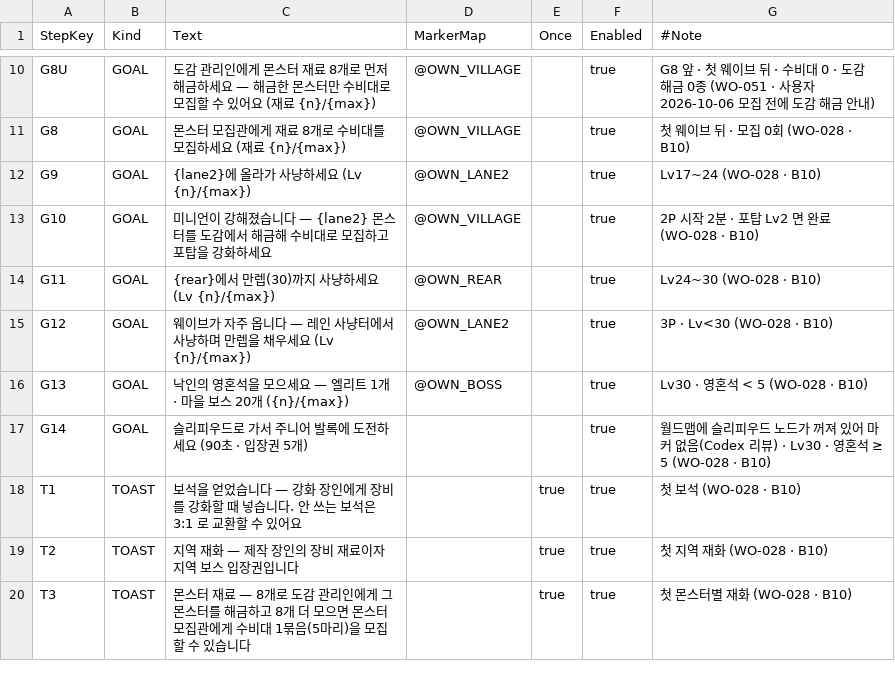
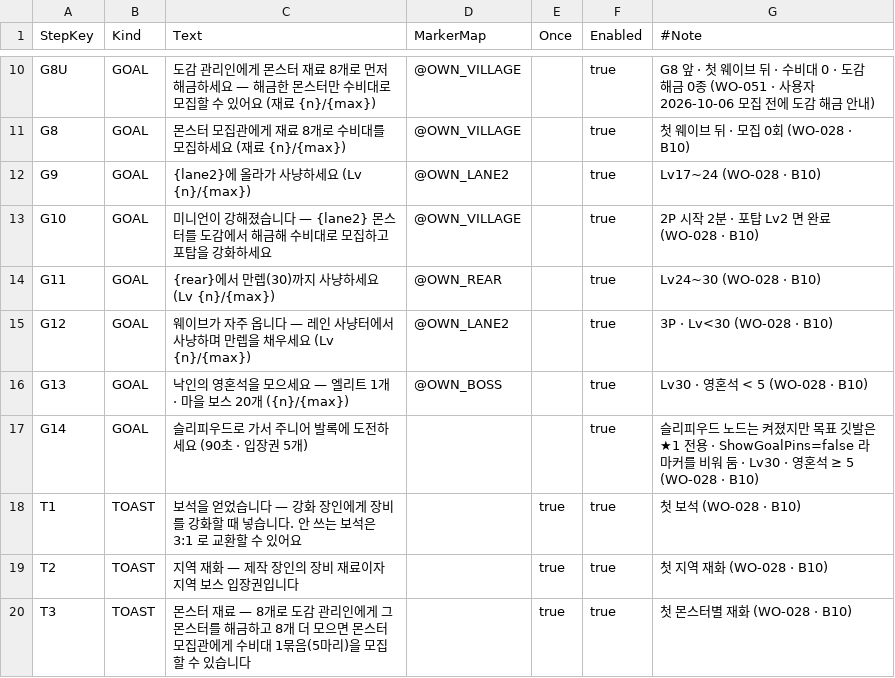
Before and after one commit to alsrn5172/villagedefense, a CSV file: RootDesk/MyDesk/GuideStep.csv, drawn as a sheet; only a part is shown, gaps mark what is left out.

```diff
--- a/RootDesk/MyDesk/GuideStep.csv
+++ b/RootDesk/MyDesk/GuideStep.csv
@@ -16,3 +16,3 @@ G12,GOAL,웨이브가 자주 옵니다 — 레인 사냥터에서 사냥하며
 G13,GOAL,낙인의 영혼석을 모으세요 — 엘리트 1개 · 마을 보스 20개 ({n}/{max}),@OWN_BOSS,,true,Lv30 · 영혼석 < 5 (WO-028 · B10)
-G14,GOAL,슬리피우드로 가서 주니어 발록에 도전하세요 (90초 · 입장권 5개),,,true,월드맵에 슬리피우드 노드가 꺼져 있어 마커 없음(Codex 리뷰) · Lv30 · 영혼석 ≥ 5 (WO-028 · B10)
+G14,GOAL,슬리피우드로 가서 주니어 발록에 도전하세요 (90초 · 입장권 5개),,,true,슬리피우드 노드는 켜졌지만 목표 깃발은 ★1 전용 · ShowGoalPins=false 라 마커를 비워 둠 · Lv30 · 영혼석 ≥ 5 (WO-028 · B10)
 T1,TOAST,보석을 얻었습니다 — 강화 장인에게 장비를 강화할 때 넣습니다. 안 쓰는 보석은 3:1 로 교환할 수 있어요,,true,true,첫 보석 (WO-028 · B10)
```
Also changed, not shown: RootDesk/MyDesk/WorldMapNodes.csv, 5 other files.
